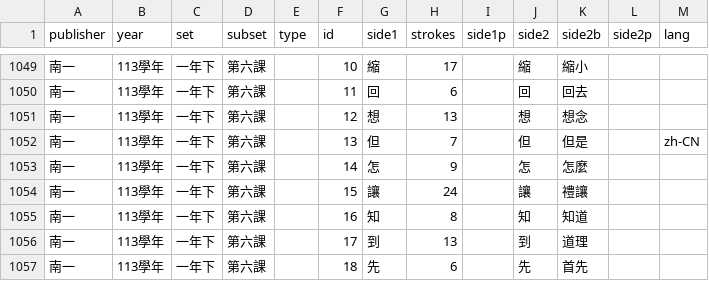
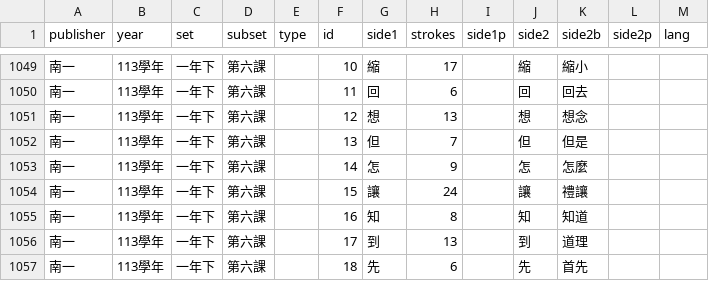
Before and after one commit to ntpcai/data, a CSV file: dbn/data.csv, drawn as a sheet; only a part is shown, gaps mark what is left out; the diff covers the shown part only.

```diff
--- a/dbn/data.csv
+++ b/dbn/data.csv
@@ -1051,3 +1051,3 @@ publisher,year,set,subset,type,id,side1,strokes,side1p,side2,side2b,side2p,lang
 南一,113學年,一年下,第六課,,12,想,13,,想,想念,,
-南一,113學年,一年下,第六課,,13,但,7,,但,但是,,zh-CN
+南一,113學年,一年下,第六課,,13,但,7,,但,但是,,
 南一,113學年,一年下,第六課,,14,怎,9,,怎,怎麼,,
```
Also changed, not shown: 22 edited cells elsewhere in this file, 10 other files.
